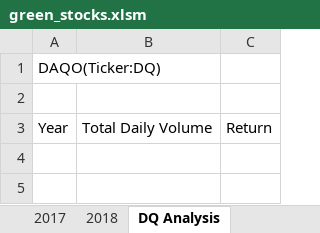
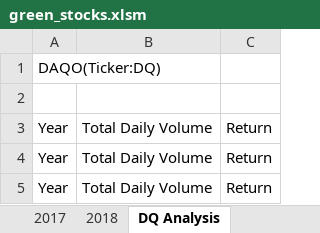
Before and after one commit to dbrashears63/Stock-Analysis, an Excel workbook: green_stocks.xlsm, sheet DQ Analysis, drawn as a sheet; values as stored, in another font and other column widths than the file's, no borders; the diff names each change by its address in the sheet, - before the commit and + after, or states it on an @@ line.

Commit message:
Add files via upload

```diff
--- a/green_stocks.xlsm (sheet DQ Analysis)
+++ b/green_stocks.xlsm (sheet DQ Analysis)
+row 4: Year | Total Daily Volume | Return
+row 5: Year | Total Daily Volume | Return
```
